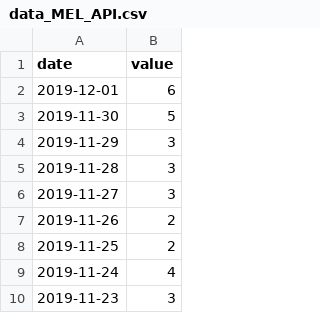
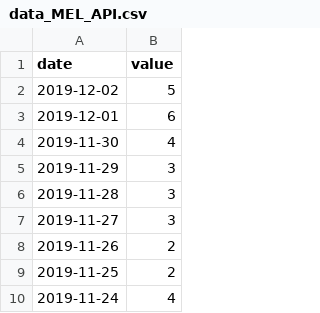
Before and after one commit to AlexandreVerept/Projet-AirIQ, a CSV file: ExtractingDatas/API_MEL/data_MEL_API.csv, drawn as a sheet; only a part is shown; the shorter side is filled out with more unchanged rows.

```diff
--- a/ExtractingDatas/API_MEL/data_MEL_API.csv
+++ b/ExtractingDatas/API_MEL/data_MEL_API.csv
@@ -1,4 +1,5 @@
 date;value
+2019-12-02;5
 2019-12-01;6
-2019-11-30;5
+2019-11-30;4
 2019-11-29;3
```
Also changed, not shown: 20 other files.
